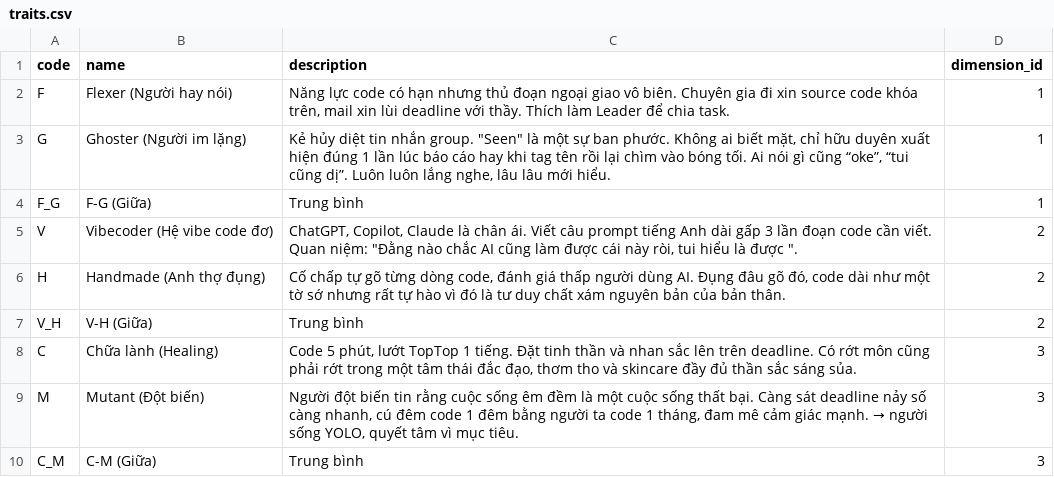
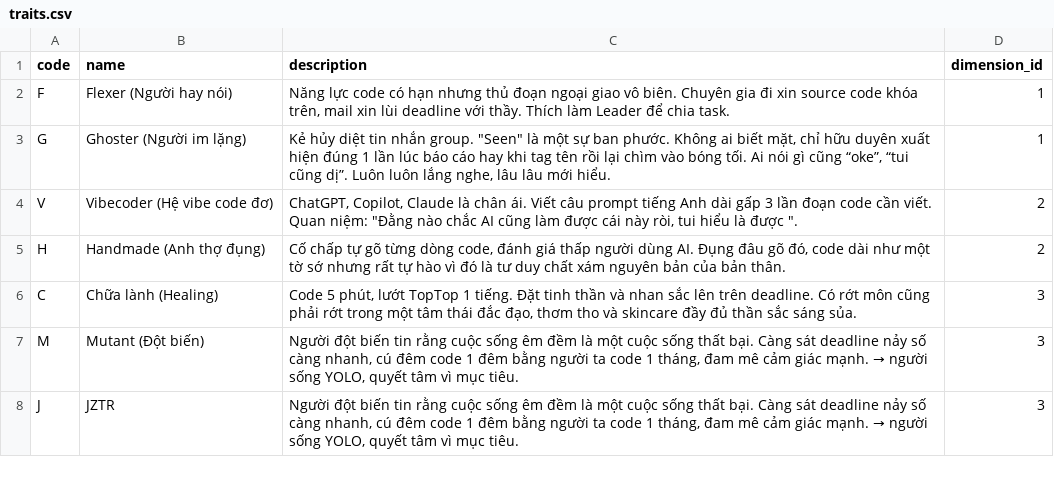
Before and after one commit to haiphongphan/BKTI, a CSV file: backend/app/data/traits.csv, drawn as a sheet.

```diff
--- a/backend/app/data/traits.csv
+++ b/backend/app/data/traits.csv
@@ -3,8 +3,6 @@ F,Flexer (Người hay nói),"Năng lực code có hạn nhưng thủ đoạn ng
 G,Ghoster (Người im lặng),"Kẻ hủy diệt tin nhắn group. ""Seen"" là một sự ban phước. Không ai biết mặt, chỉ hữu duyên xuất hiện đúng 1 lần lúc báo cáo hay khi tag tên rồi lại chìm vào bóng tối. Ai nói gì cũng “oke”, “tui cũng dị”. Luôn luôn lắng nghe, lâu lâu mới hiểu.",1
-F_G,F-G (Giữa),Trung bình,1
 V,Vibecoder (Hệ vibe code đơ),"ChatGPT, Copilot, Claude là chân ái. Viết câu prompt tiếng Anh dài gấp 3 lần đoạn code cần viết. Quan niệm: ""Đằng nào chắc AI cũng làm được cái này ròi, tui hiểu là được "".",2
 H,Handmade (Anh thợ đụng),"Cố chấp tự gõ từng dòng code, đánh giá thấp người dùng AI. Đụng đâu gõ đó, code dài như một tờ sớ nhưng rất tự hào vì đó là tư duy chất xám nguyên bản của bản thân.",2
-V_H,V-H (Giữa),Trung bình,2
 C,Chữa lành (Healing),"Code 5 phút, lướt TopTop 1 tiếng. Đặt tinh thần và nhan sắc lên trên deadline. Có rớt môn cũng phải rớt trong một tâm thái đắc đạo, thơm tho và skincare đầy đủ thần sắc sáng sủa.",3
 M,Mutant (Đột biến),"Người đột biến tin rằng cuộc sống êm đềm là một cuộc sống thất bại. Càng sát deadline nảy số càng nhanh, cú đêm code 1 đêm bằng người ta code 1 tháng, đam mê cảm giác mạnh. → người sống YOLO, quyết tâm vì mục tiêu.",3
-C_M,C-M (Giữa),Trung bình,3
+J,JZTR,"Người đột biến tin rằng cuộc sống êm đềm là một cuộc sống thất bại. Càng sát deadline nảy số càng nhanh, cú đêm code 1 đêm bằng người ta code 1 tháng, đam mê cảm giác mạnh. → người sống YOLO, quyết tâm vì mục tiêu.",3
```
Also changed, not shown: backend/app/data/answer.csv, backend/app/data/question.csv, 3 other files.
